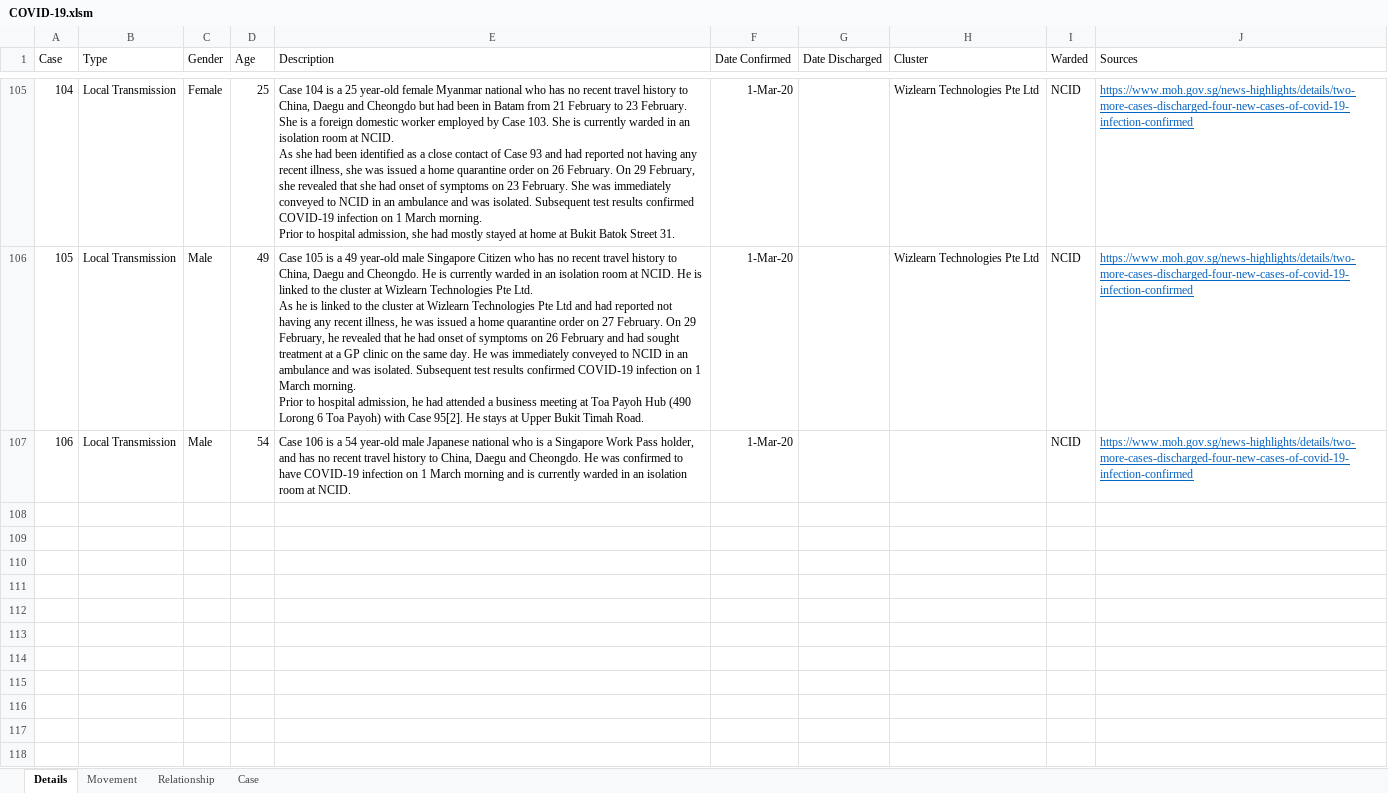
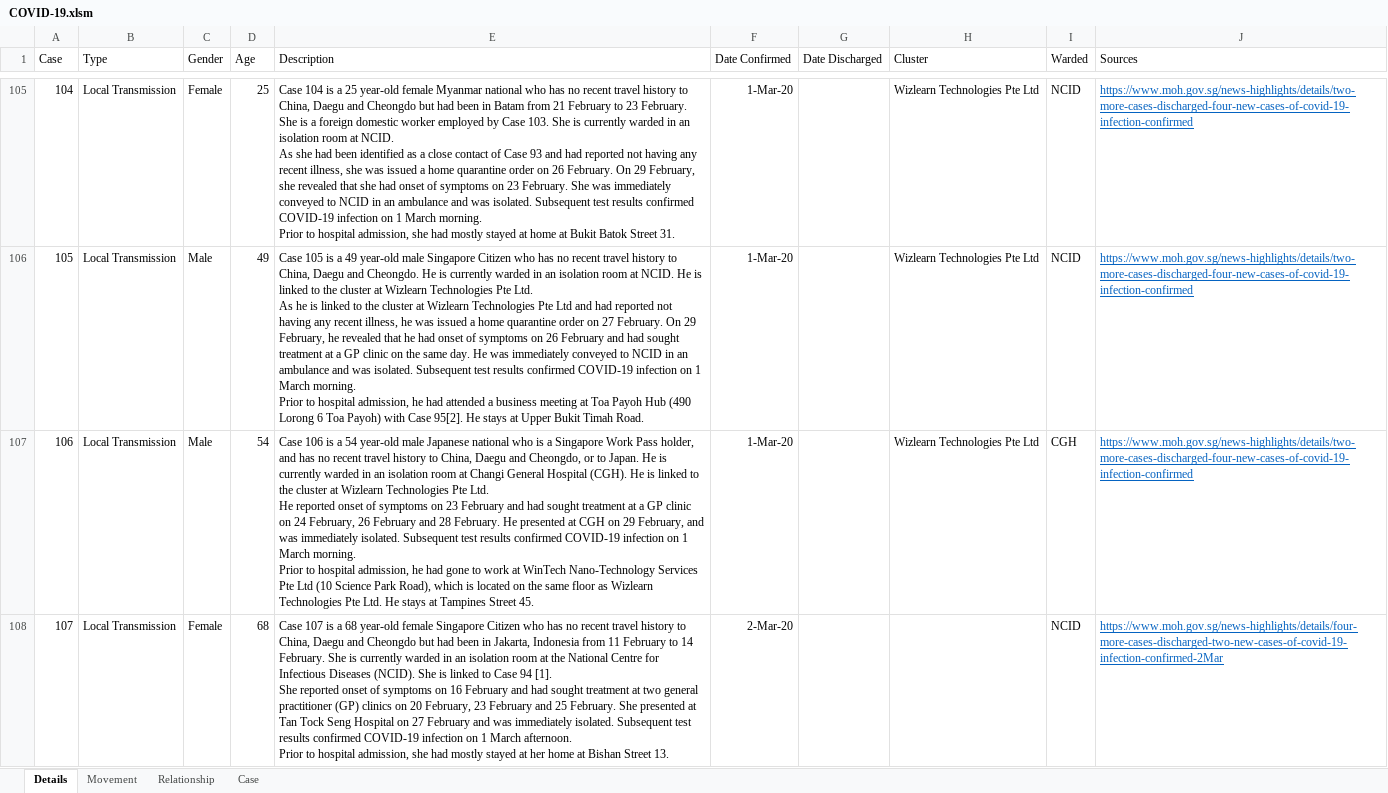
Before and after one commit to tanpuany/covid-19-singapore, an Excel workbook: COVID-19.xlsm, sheet Details, drawn as a sheet; only a part is shown, gaps mark what is left out; values as stored, in another font and other column widths than the file's, no borders; ↵ is a line break in a cell; the diff covers the shown part only; the diff names each change by its address in the sheet, - before the commit and + after, or states it on an @@ line.

```diff
--- a/COVID-19.xlsm (sheet Details)
+++ b/COVID-19.xlsm (sheet Details)
-E107 (Description): …Daegu and Cheongdo. He was confirmed to have COVID-19 infection on 1 March morning and is currently warded in an isolation room at NCID.
+E107 (Description): …Daegu and Cheongdo, or to Japan. He is currently warded in an isolation room at Changi General Hospital (CGH). He is linked to the cluster at Wizlearn Technologies Pte Ltd. ↵ He reported onset of symptoms on 23 February and had sought treatment at a GP clinic on 24 February, 26 February and 28 February. He presented at CGH on 29 February, and was immediately isolated. Subsequent test results confirmed COVID-19 infection on 1 March morning. ↵ Prior to hospital admission, he had gone to work at WinTech Nano-Technology Services Pte Ltd (10 Science Park Road), which is located on the same floor as Wizlearn Technologies Pte Ltd. He stays at Tampines Street 45.
-H107 (Cluster): (empty)
+H107 (Cluster): Wizlearn Technologies Pte Ltd
-I107 (Warded): NCID
+I107 (Warded): CGH
+row 108: 107 | Local Transmission | Female | 68 | Case 107 is a 68 year-old female Singapore Citizen who has no recent travel history to China, Daegu and Cheongdo but had been in Jakarta, Indonesia from 11 February to 14 February. She is currently warded in an isolation room at the National Centre for Infectious Diseases (NCID). She is linked to Case 94 [1]. ↵ She reported onset of symptoms on 16 February and had sought treatment at two general practitioner (GP) clinics on 20 February, 23 February and 25 February. She presented at Tan Tock Seng Hospital on 27 February and was immediately isolated. Subsequent test results confirmed COVID-19 infection on 1 March afternoon. ↵ Prior to hospital admission, she had mostly stayed at her home at Bishan Street 13. | 2-Mar-20 |  |  | NCID | https://www.moh.gov.sg/news-highlights/details/four-more-cases-discharged-two-new-cases-of-covid-19-infection-confirmed-2Mar
```
Also changed, not shown: 1 added row elsewhere in this sheet, sheet Movement, sheet Case, sheet Relationship, 4 other files.
